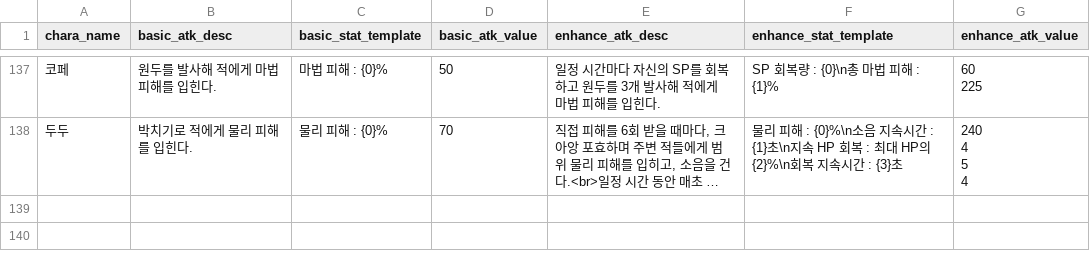
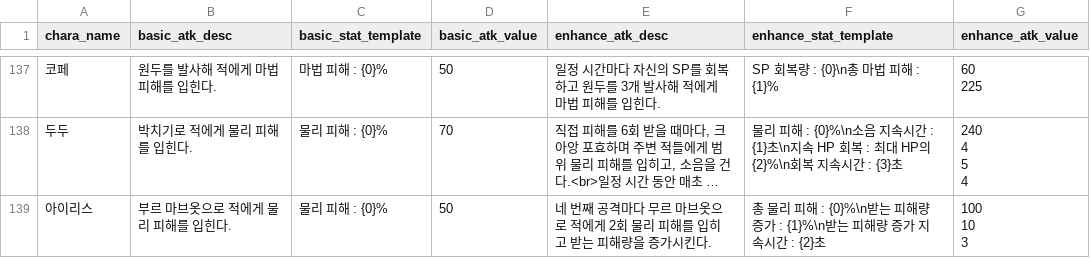
Before and after one commit to mediate1082/Trickal-Revive-Skill-Guide-Beta-0.8, a CSV file: data/normal_Atk_DB.csv, drawn as a sheet; only a part is shown, gaps mark what is left out; long unchanged cells end in …; ↵ is a line break in a cell; the diff names each change by its address in the sheet, - before the commit and + after, or states it on an @@ line.

```diff
--- a/data/normal_Atk_DB.csv
+++ b/data/normal_Atk_DB.csv
+row 139: 아이리스 | 부르 마브옷으로 적에게 물리 피해를 입힌다. | 물리 피해 : {0}% | 50 | 네 번째 공격마다 무르 마브옷으로 적에게 2회 물리 피해를 입히고 받는 피해량을 증가시킨다. | 총 물리 피해 : {0}%\n받는 피해량 증가 : {1}%\n받는 피해량 증가 지속시간 : {2}초 | 100 ↵ 10 ↵ 3
```
Also changed, not shown: data/Usage_DB.csv, data/aside_DB.csv, 18 other files.
